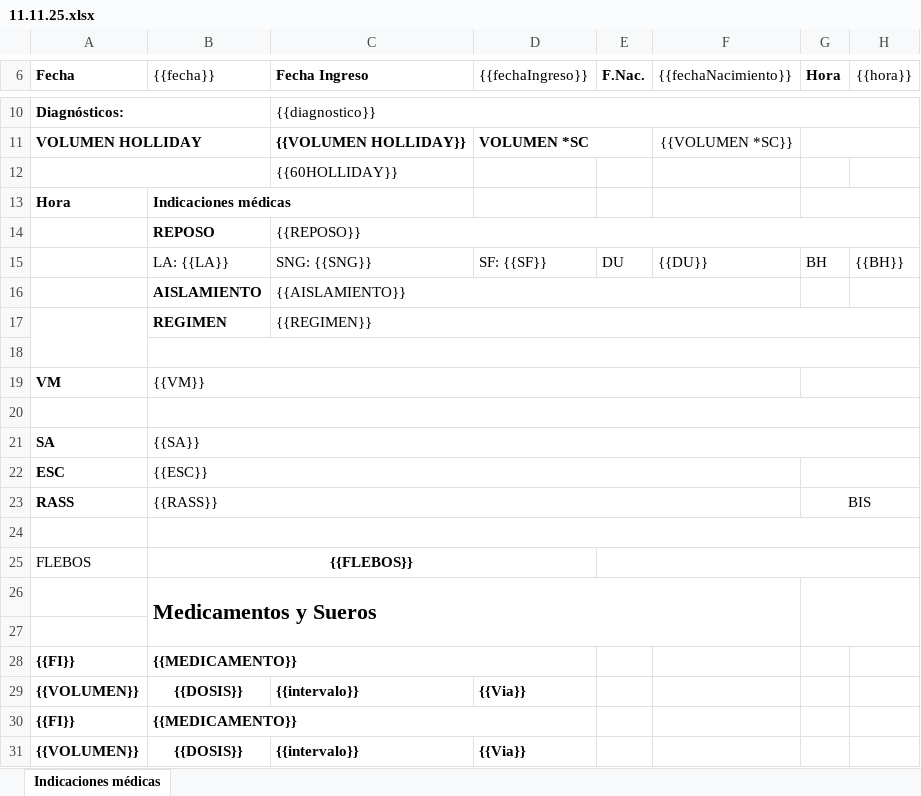
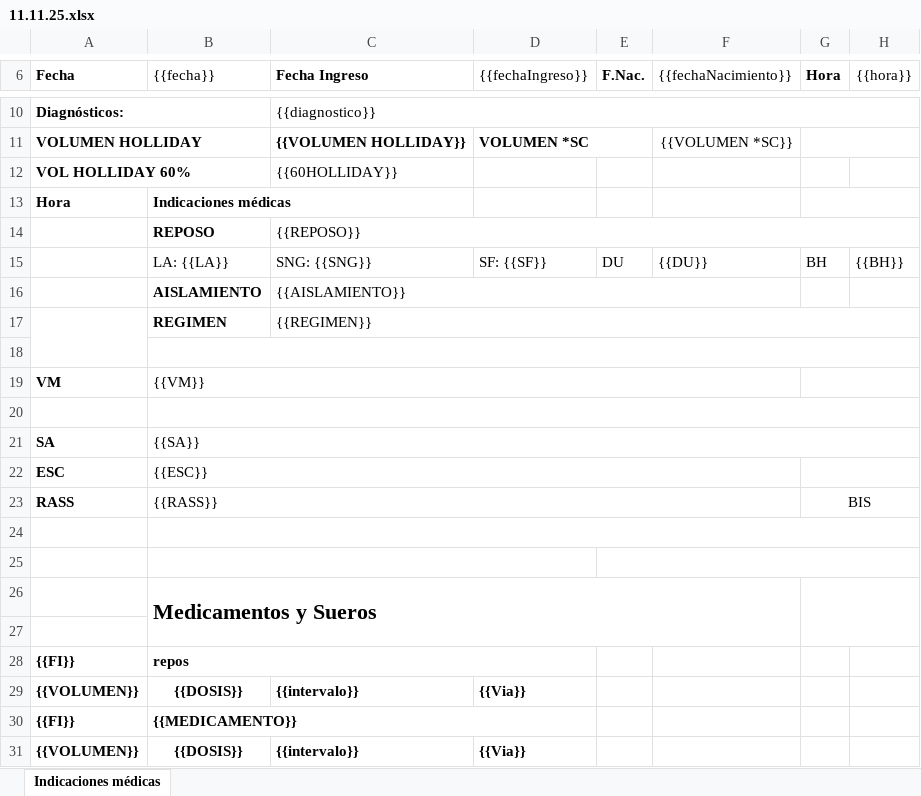
Before and after one commit to JeanSoporteTICs/indicaciones, an Excel workbook: templates/11.11.25.xlsx, sheet Indicaciones médicas, drawn as a sheet; only a part is shown, gaps mark what is left out; values as stored, in another font and other column widths than the file's, no borders; charts and pictures not drawn; rows hold the shown columns only; the diff names each change by its address in the sheet, - before the commit and + after, or states it on an @@ line.

Commit message:
Update 11.11.25.xlsx
se eliminar los flebos

```diff
--- a/templates/11.11.25.xlsx (sheet Indicaciones médicas)
+++ b/templates/11.11.25.xlsx (sheet Indicaciones médicas)
-A12 (Fecha): (empty)
+A12 (Fecha): VOL HOLLIDAY 60%
-row 25: FLEBOS | {{FLEBOS}}
+row 25: (empty)
-B28 ({{fecha}}): {{MEDICAMENTO}}
+B28 ({{fecha}}): repos
```
